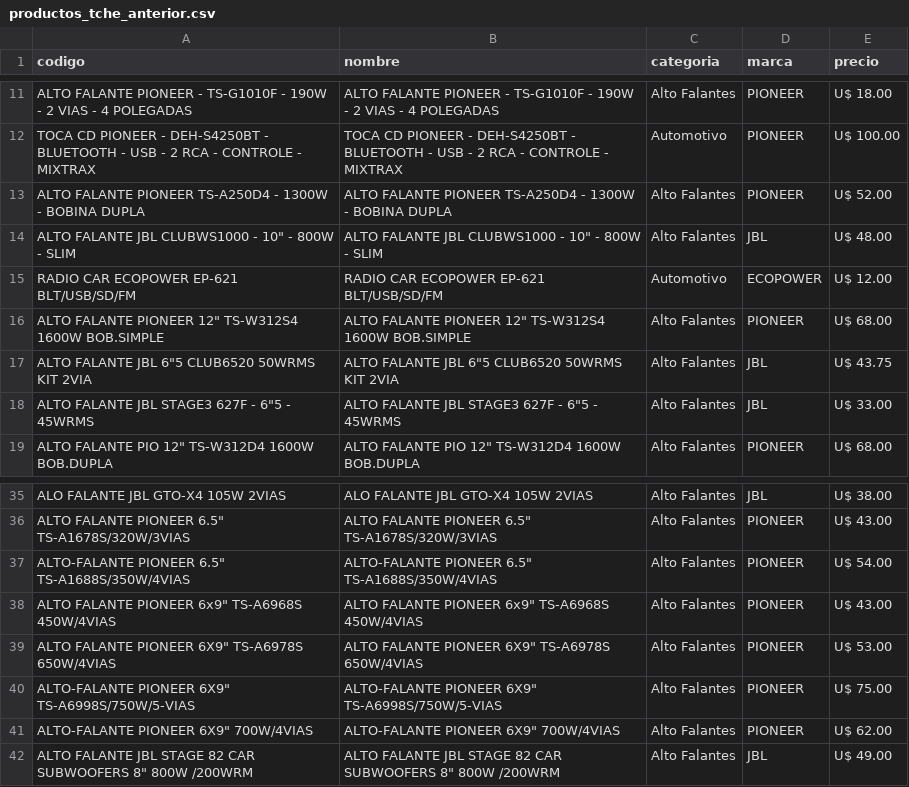
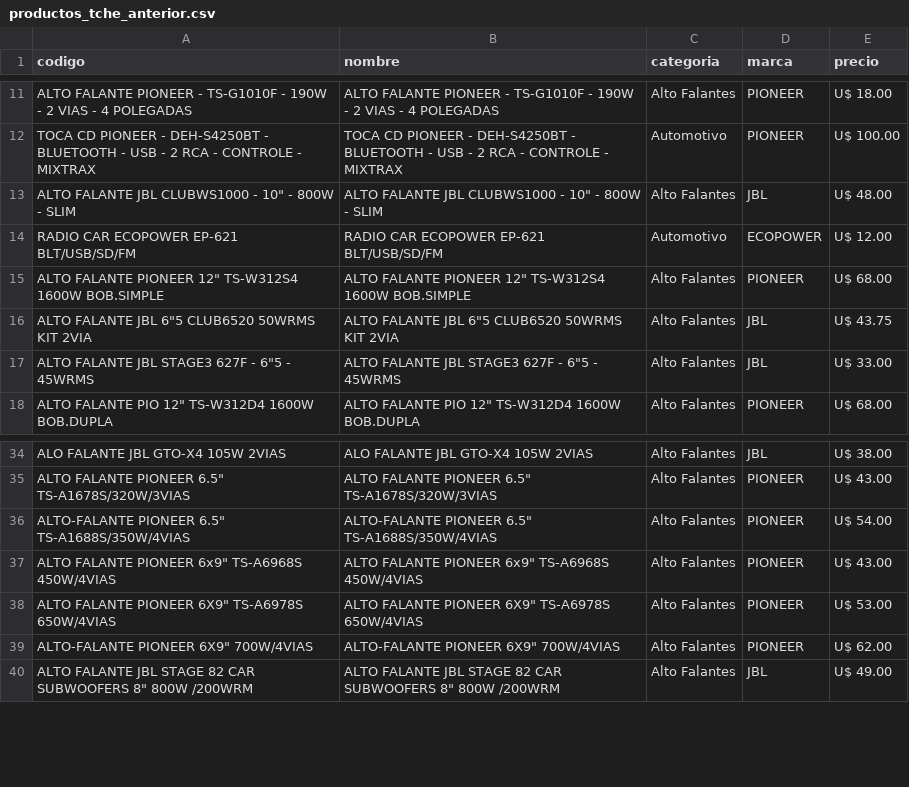
Before and after one commit to Gabrieluz1985/monitor-tcheloco, a CSV file: productos_tche_anterior.csv, drawn as a sheet; only a part is shown, gaps mark what is left out; the diff names each change by its address in the sheet, - before the commit and + after, or states it on an @@ line.

```diff
--- a/productos_tche_anterior.csv
+++ b/productos_tche_anterior.csv
-row 13: ALTO FALANTE PIONEER TS-A250D4 - 1300W - BOBINA DUPLA | ALTO FALANTE PIONEER TS-A250D4 - 1300W - BOBINA DUPLA | Alto Falantes | PIONEER | U$ 52.00
-row 40: ALTO-FALANTE PIONEER 6X9" TS-A6998S/750W/5-VIAS | ALTO-FALANTE PIONEER 6X9" TS-A6998S/750W/5-VIAS | Alto Falantes | PIONEER | U$ 75.00
```
